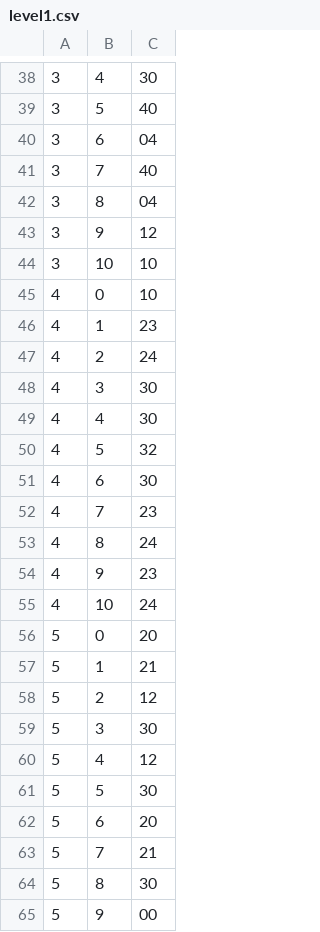
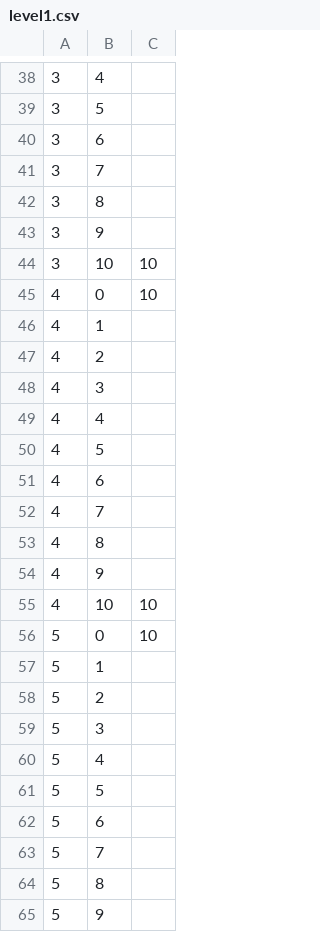
Before and after one commit to nrc34/opentk_nrcgl, a CSV file: levels/level1.csv, drawn as a sheet; only a part is shown, gaps mark what is left out; the diff covers the shown part only.

```diff
--- a/levels/level1.csv
+++ b/levels/level1.csv
@@ -38,28 +38,28 @@
-3;4;30
-3;5;40
-3;6;04
-3;7;40
-3;8;04
-3;9;12
+3;4;
+3;5;
+3;6;
+3;7;
+3;8;
+3;9;
 3;10;10
 4;0;10
-4;1;23
-4;2;24
-4;3;30
-4;4;30
-4;5;32
-4;6;30
-4;7;23
-4;8;24
-4;9;23
-4;10;24
-5;0;20
-5;1;21
-5;2;12
-5;3;30
-5;4;12
-5;5;30
-5;6;20
-5;7;21
-5;8;30
-5;9;00
+4;1;
+4;2;
+4;3;
+4;4;
+4;5;
+4;6;
+4;7;
+4;8;
+4;9;
+4;10;10
+5;0;10
+5;1;
+5;2;
+5;3;
+5;4;
+5;5;
+5;6;
+5;7;
+5;8;
+5;9;
```
Also changed, not shown: 66 edited cells elsewhere in this file, bin/Debug/levels/level1.csv, 21 other files.
